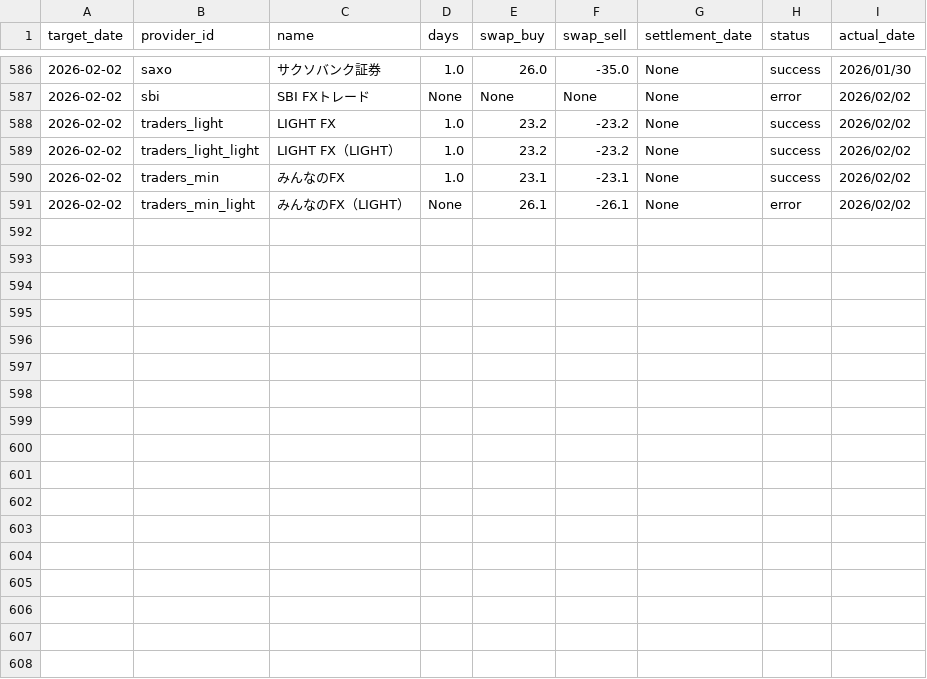
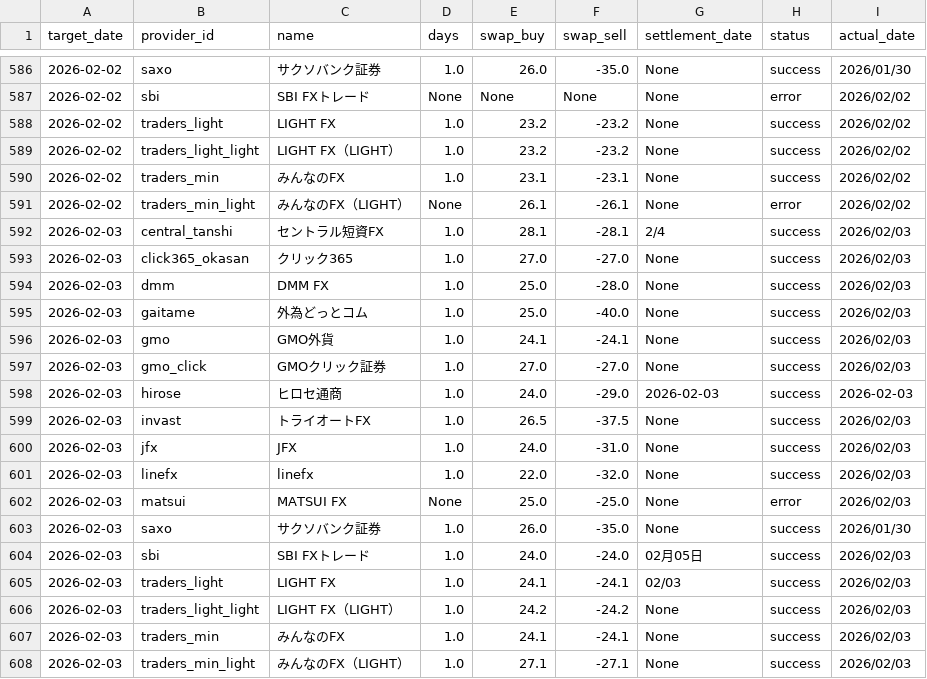
Before and after one commit to pcjidouka-spec/lira-watch-public-jp, a CSV file: public/data/master_history.csv, drawn as a sheet; only a part is shown, gaps mark what is left out; the diff names each change by its address in the sheet, - before the commit and + after, or states it on an @@ line.

Commit message:
Update data 2026/02/05

```diff
--- a/public/data/master_history.csv
+++ b/public/data/master_history.csv
+row 592: 2026-02-03 | central_tanshi | セントラル短資FX | 1.0 | 28.1 | -28.1 | 2/4 | success | 2026/02/03
+row 593: 2026-02-03 | click365_okasan | クリック365 | 1.0 | 27.0 | -27.0 | None | success | 2026/02/03
+row 594: 2026-02-03 | dmm | DMM FX | 1.0 | 25.0 | -28.0 | None | success | 2026/02/03
+row 595: 2026-02-03 | gaitame | 外為どっとコム | 1.0 | 25.0 | -40.0 | None | success | 2026/02/03
+row 596: 2026-02-03 | gmo | GMO外貨 | 1.0 | 24.1 | -24.1 | None | success | 2026/02/03
+row 597: 2026-02-03 | gmo_click | GMOクリック証券 | 1.0 | 27.0 | -27.0 | None | success | 2026/02/03
+row 598: 2026-02-03 | hirose | ヒロセ通商 | 1.0 | 24.0 | -29.0 | 2026-02-03 | success | 2026-02-03
+row 599: 2026-02-03 | invast | トライオートFX | 1.0 | 26.5 | -37.5 | None | success | 2026/02/03
+row 600: 2026-02-03 | jfx | JFX | 1.0 | 24.0 | -31.0 | None | success | 2026/02/03
+row 601: 2026-02-03 | linefx | linefx | 1.0 | 22.0 | -32.0 | None | success | 2026/02/03
+row 602: 2026-02-03 | matsui | MATSUI FX | None | 25.0 | -25.0 | None | error | 2026/02/03
+row 603: 2026-02-03 | saxo | サクソバンク証券 | 1.0 | 26.0 | -35.0 | None | success | 2026/01/30
+row 604: 2026-02-03 | sbi | SBI FXトレード | 1.0 | 24.0 | -24.0 | 02月05日 | success | 2026/02/03
+row 605: 2026-02-03 | traders_light | LIGHT FX | 1.0 | 24.1 | -24.1 | 02/03 | success | 2026/02/03
+row 606: 2026-02-03 | traders_light_light | LIGHT FX（LIGHT） | 1.0 | 24.2 | -24.2 | None | success | 2026/02/03
+row 607: 2026-02-03 | traders_min | みんなのFX | 1.0 | 24.1 | -24.1 | None | success | 2026/02/03
+row 608: 2026-02-03 | traders_min_light | みんなのFX（LIGHT） | 1.0 | 27.1 | -27.1 | None | success | 2026/02/03
```
Also changed, not shown: 2 other files.
